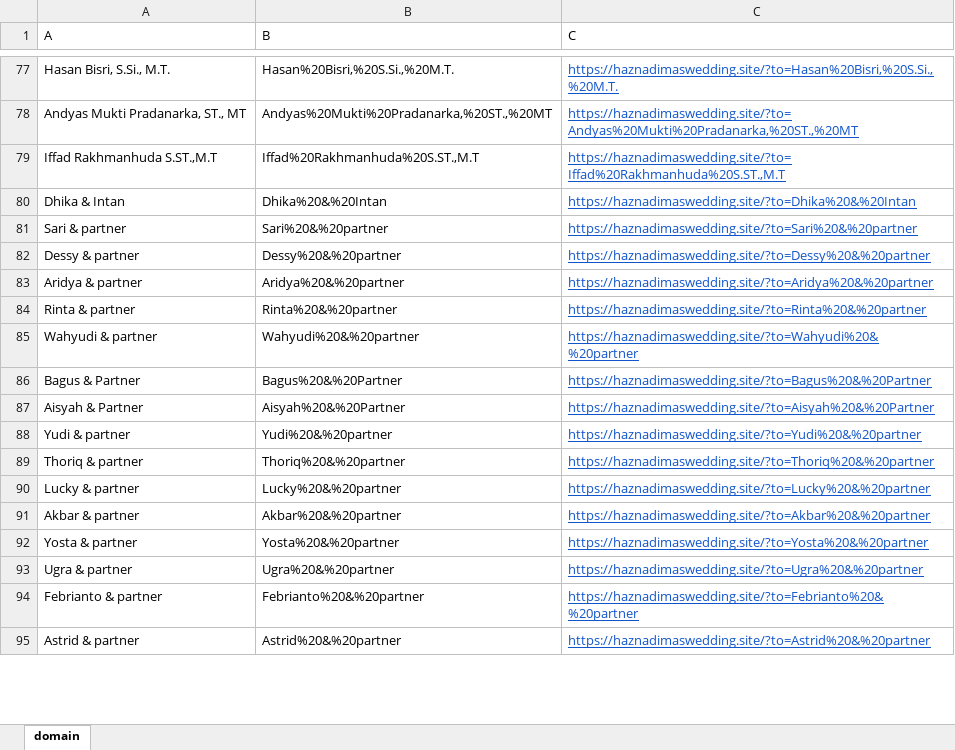
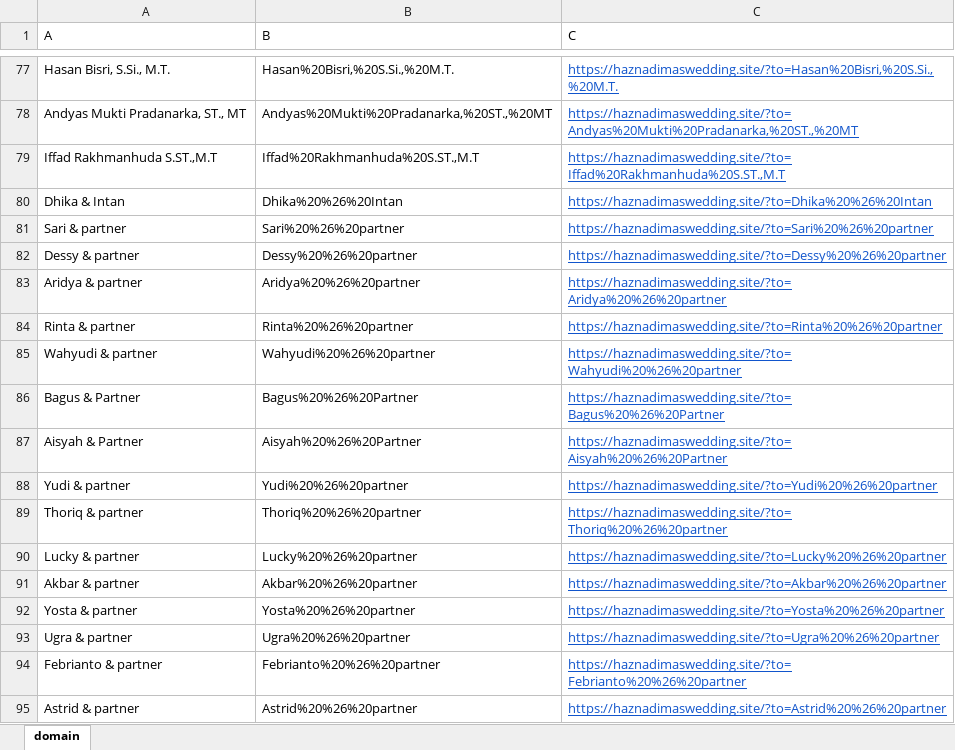
Before and after one commit to HaznaThooriq/undangan-online, an Excel workbook: data_undangan.xlsx, sheet domain, drawn as a sheet; only a part is shown, gaps mark what is left out; values as stored, in another font and other column widths than the file's, no borders; the diff covers the shown part only; the diff names each change by its address in the sheet, - before the commit and + after, or states it on an @@ line.

```diff
--- a/data_undangan.xlsx (sheet domain)
+++ b/data_undangan.xlsx (sheet domain)
-B80 (B): Dhika%20&%20Intan
+B80 (B): Dhika%20%26%20Intan
-C80 (C): https://haznadimaswedding.site/?to=Dhika%20&%20Intan
+C80 (C): https://haznadimaswedding.site/?to=Dhika%20%26%20Intan
-B81 (B): Sari%20&%20partner
+B81 (B): Sari%20%26%20partner
-C81 (C): https://haznadimaswedding.site/?to=Sari%20&%20partner
+C81 (C): https://haznadimaswedding.site/?to=Sari%20%26%20partner
-B82 (B): Dessy%20&%20partner
+B82 (B): Dessy%20%26%20partner
-C82 (C): https://haznadimaswedding.site/?to=Dessy%20&%20partner
+C82 (C): https://haznadimaswedding.site/?to=Dessy%20%26%20partner
-B83 (B): Aridya%20&%20partner
+B83 (B): Aridya%20%26%20partner
-C83 (C): https://haznadimaswedding.site/?to=Aridya%20&%20partner
+C83 (C): https://haznadimaswedding.site/?to=Aridya%20%26%20partner
-B84 (B): Rinta%20&%20partner
+B84 (B): Rinta%20%26%20partner
-C84 (C): https://haznadimaswedding.site/?to=Rinta%20&%20partner
+C84 (C): https://haznadimaswedding.site/?to=Rinta%20%26%20partner
-B85 (B): Wahyudi%20&%20partner
+B85 (B): Wahyudi%20%26%20partner
-C85 (C): https://haznadimaswedding.site/?to=Wahyudi%20&%20partner
+C85 (C): https://haznadimaswedding.site/?to=Wahyudi%20%26%20partner
-B86 (B): Bagus%20&%20Partner
+B86 (B): Bagus%20%26%20Partner
-C86 (C): https://haznadimaswedding.site/?to=Bagus%20&%20Partner
+C86 (C): https://haznadimaswedding.site/?to=Bagus%20%26%20Partner
-B87 (B): Aisyah%20&%20Partner
+B87 (B): Aisyah%20%26%20Partner
-C87 (C): https://haznadimaswedding.site/?to=Aisyah%20&%20Partner
+C87 (C): https://haznadimaswedding.site/?to=Aisyah%20%26%20Partner
-B88 (B): Yudi%20&%20partner
+B88 (B): Yudi%20%26%20partner
-C88 (C): https://haznadimaswedding.site/?to=Yudi%20&%20partner
+C88 (C): https://haznadimaswedding.site/?to=Yudi%20%26%20partner
-B89 (B): Thoriq%20&%20partner
+B89 (B): Thoriq%20%26%20partner
-C89 (C): https://haznadimaswedding.site/?to=Thoriq%20&%20partner
+C89 (C): https://haznadimaswedding.site/?to=Thoriq%20%26%20partner
-B90 (B): Lucky%20&%20partner
+B90 (B): Lucky%20%26%20partner
-C90 (C): https://haznadimaswedding.site/?to=Lucky%20&%20partner
+C90 (C): https://haznadimaswedding.site/?to=Lucky%20%26%20partner
-B91 (B): Akbar%20&%20partner
+B91 (B): Akbar%20%26%20partner
-C91 (C): https://haznadimaswedding.site/?to=Akbar%20&%20partner
+C91 (C): https://haznadimaswedding.site/?to=Akbar%20%26%20partner
-B92 (B): Yosta%20&%20partner
+B92 (B): Yosta%20%26%20partner
-C92 (C): https://haznadimaswedding.site/?to=Yosta%20&%20partner
+C92 (C): https://haznadimaswedding.site/?to=Yosta%20%26%20partner
-B93 (B): Ugra%20&%20partner
+B93 (B): Ugra%20%26%20partner
-C93 (C): https://haznadimaswedding.site/?to=Ugra%20&%20partner
+C93 (C): https://haznadimaswedding.site/?to=Ugra%20%26%20partner
-B94 (B): Febrianto%20&%20partner
+B94 (B): Febrianto%20%26%20partner
-C94 (C): https://haznadimaswedding.site/?to=Febrianto%20&%20partner
+C94 (C): https://haznadimaswedding.site/?to=Febrianto%20%26%20partner
-B95 (B): Astrid%20&%20partner
+B95 (B): Astrid%20%26%20partner
-C95 (C): https://haznadimaswedding.site/?to=Astrid%20&%20partner
+C95 (C): https://haznadimaswedding.site/?to=Astrid%20%26%20partner
```
Also changed, not shown: 99 edited cells elsewhere in this sheet, 2 other files.
